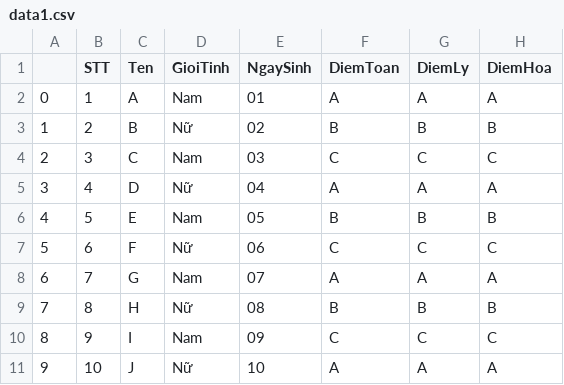
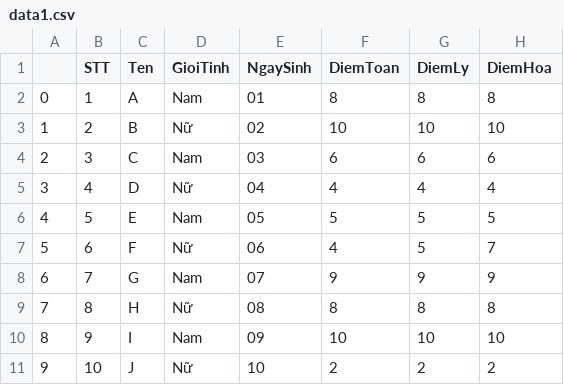
Before and after one commit to howznguyen/NCT-CSA05, a CSV file: Lesson 10/data1.csv, drawn as a sheet; only a part is shown; the diff covers the shown part only.

```diff
--- a/Lesson 10/data1.csv
+++ b/Lesson 10/data1.csv
@@ -1,11 +1,11 @@
 ,STT,Ten,GioiTinh,NgaySinh,DiemToan,DiemLy,DiemHoa
-0,1,A,Nam,01,A,A,A
-1,2,B,Nữ,02,B,B,B
-2,3,C,Nam,03,C,C,C
-3,4,D,Nữ,04,A,A,A
-4,5,E,Nam,05,B,B,B
-5,6,F,Nữ,06,C,C,C
-6,7,G,Nam,07,A,A,A
-7,8,H,Nữ,08,B,B,B
-8,9,I,Nam,09,C,C,C
-9,10,J,Nữ,10,A,A,A
+0,1,A,Nam,01,8,8,8
+1,2,B,Nữ,02,10,10,10
+2,3,C,Nam,03,6,6,6
+3,4,D,Nữ,04,4,4,4
+4,5,E,Nam,05,5,5,5
+5,6,F,Nữ,06,4,5,7
+6,7,G,Nam,07,9,9,9
+7,8,H,Nữ,08,8,8,8
+8,9,I,Nam,09,10,10,10
+9,10,J,Nữ,10,2,2,2
```
Also changed, not shown: 30 edited cells elsewhere in this file, 2 other files.
